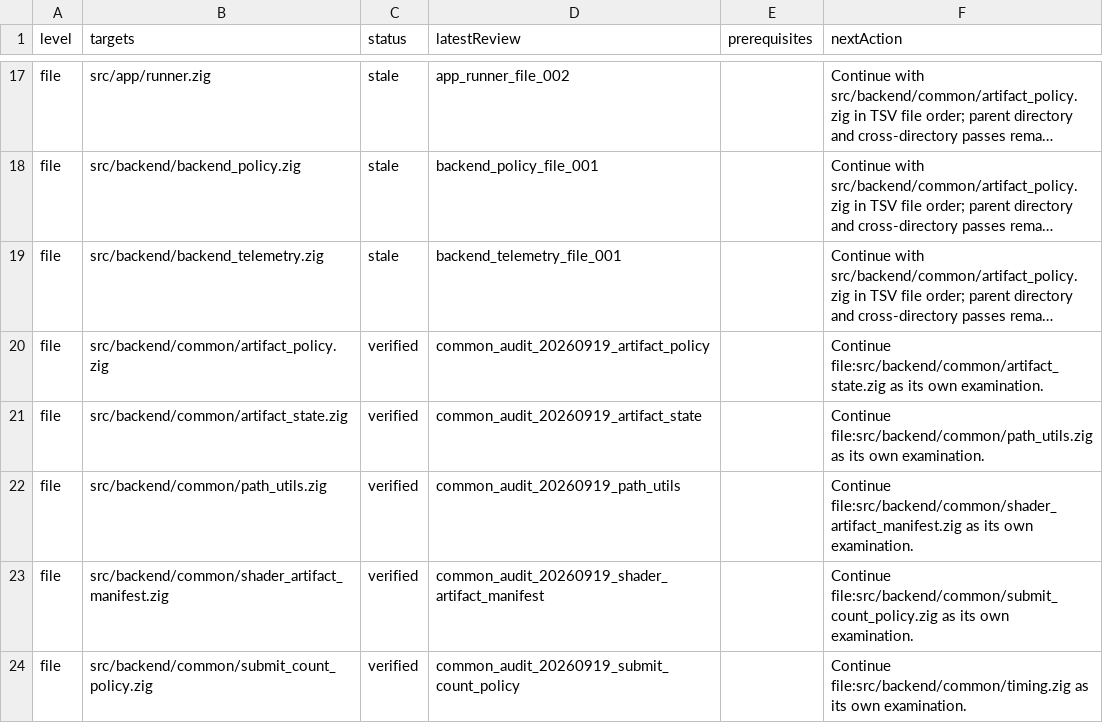
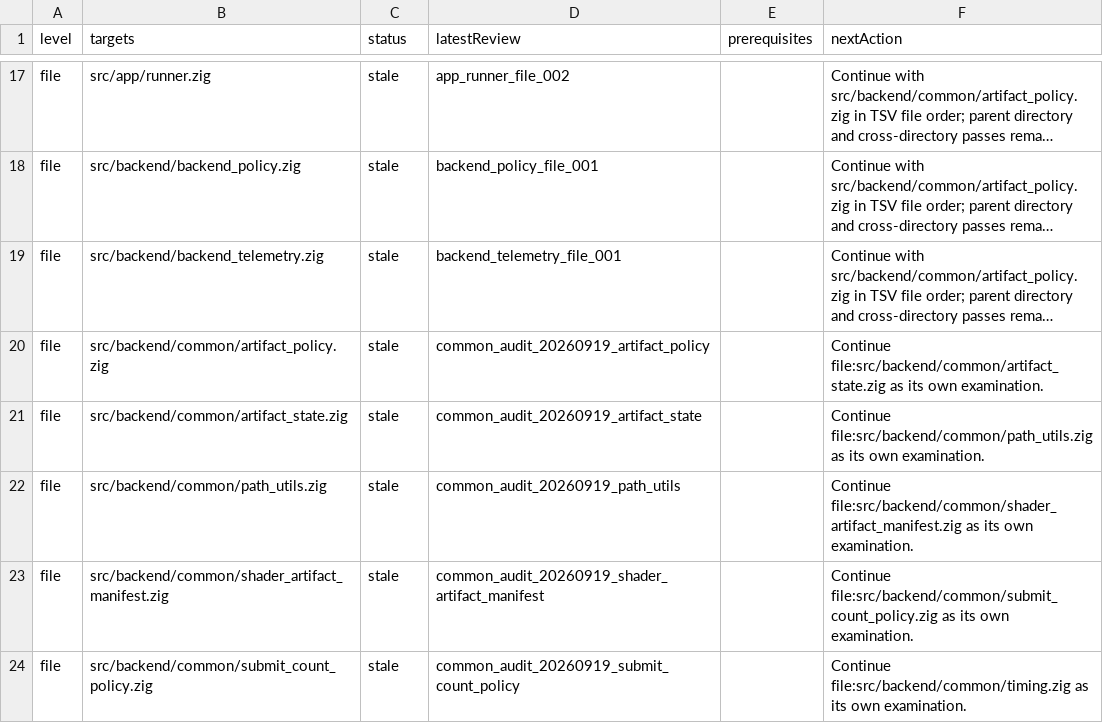
Before and after one commit to doerun/doe, a TSV file: runtime/zig/reviews/queue.tsv, drawn as a sheet; only a part is shown, gaps mark what is left out; long unchanged cells end in …; the diff covers the shown part only; the diff names each change by its address in the sheet, - before the commit and + after, or states it on an @@ line.

```diff
--- a/runtime/zig/reviews/queue.tsv
+++ b/runtime/zig/reviews/queue.tsv
-C20:C24 (status): verified
+C20:C24 (status): stale
```
Also changed, not shown: 8 edited cells elsewhere in this file, 22 other files.
